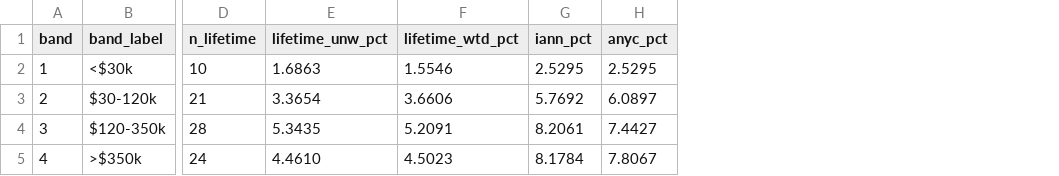
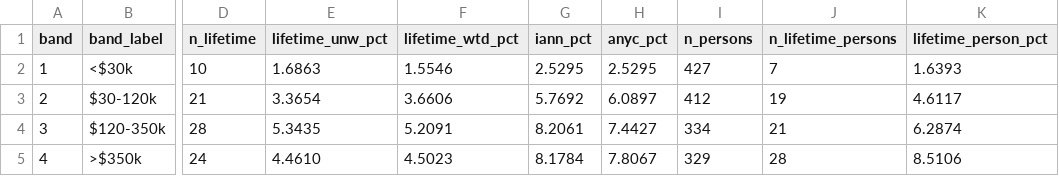
Before and after one commit to DerekTharp/annuity-puzzle-model, a CSV file: data/processed/hrs_lifetime_ownership_by_band.csv, drawn as a sheet; only a part is shown, gaps mark what is left out; the diff names each change by its address in the sheet, - before the commit and + after, or states it on an @@ line.

```diff
--- a/data/processed/hrs_lifetime_ownership_by_band.csv
+++ b/data/processed/hrs_lifetime_ownership_by_band.csv
+column I (n_persons), rows 2-5: 427 | 412 | 334 | 329
+column J (n_lifetime_persons), rows 2-5: 7 | 19 | 21 | 28
+column K (lifetime_person_pct), rows 2-5: 1.6393 | 4.6117 | 6.2874 | 8.5106
```
Also changed, not shown: 11 other files.
